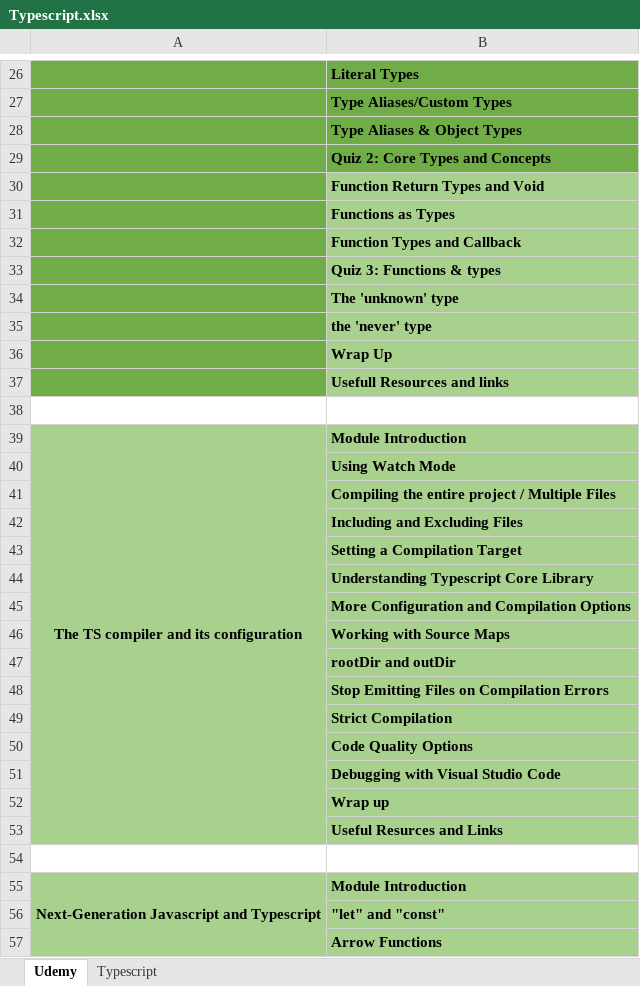
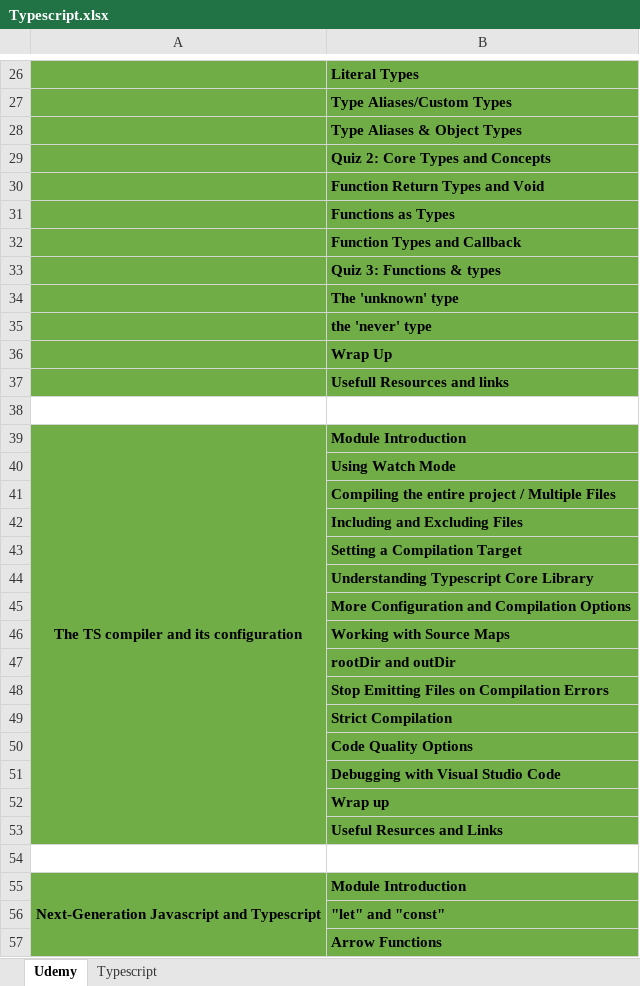
Before and after one commit to KAIZEN-3189/Typescript, an Excel workbook: Typescript.xlsx, sheet Udemy, drawn as a sheet; only a part is shown, gaps mark what is left out; values as stored, in another font and other column widths than the file's, no borders; the diff covers the shown part only; the diff names each change by its address in the sheet, - before the commit and + after, or states it on an @@ line.

Commit message:
Finish!!

```diff
--- a/Typescript.xlsx (sheet Udemy)
+++ b/Typescript.xlsx (sheet Udemy)
-B30:B37 fill: #A9D18E
+B30:B37 fill: #70AD47
-A39:B53 fill: #A9D18E
+A39:B53 fill: #70AD47
-A55:B57 fill: #A9D18E
+A55:B57 fill: #70AD47
```
Also changed, not shown: cell formats elsewhere in this sheet.
